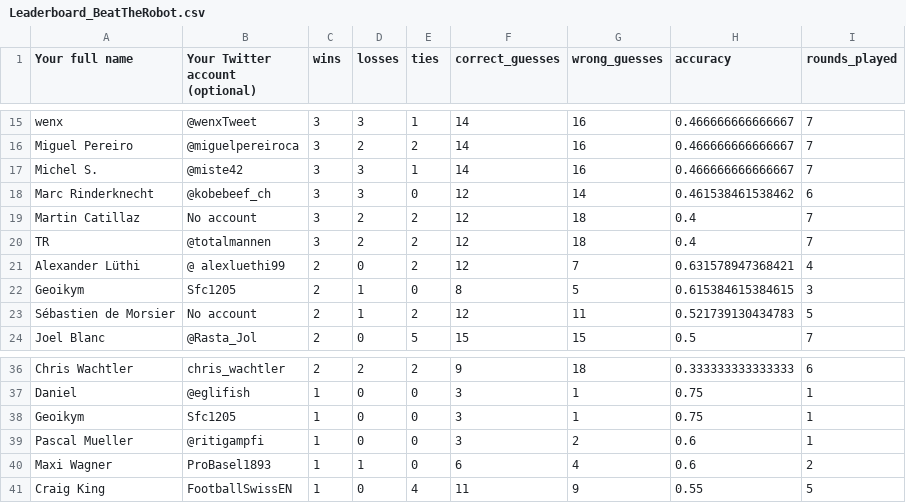
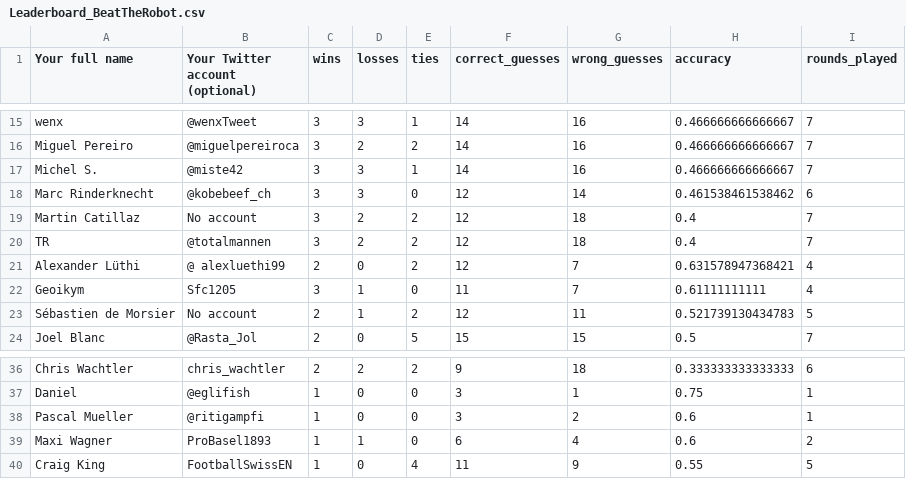
Before and after one commit to awp-finanznachrichten/predictions, a CSV file: Output/Leaderboard_BeatTheRobot.csv, drawn as a sheet; only a part is shown, gaps mark what is left out.

```diff
--- a/Output/Leaderboard_BeatTheRobot.csv
+++ b/Output/Leaderboard_BeatTheRobot.csv
@@ -21,3 +21,3 @@
 "Alexander Lüthi","@ alexluethi99",2,0,2,12,7,0.631578947368421,4
-"Geoikym","Sfc1205",2,1,0,8,5,0.615384615384615,3
+"Geoikym","Sfc1205",3,1,0,11,7,0.61111111111,4
 "Sébastien de Morsier","No account",2,1,2,12,11,0.521739130434783,5
@@ -37,3 +37,2 @@
 "Daniel","@eglifish",1,0,0,3,1,0.75,1
-"Geoikym","Sfc1205",1,0,0,3,1,0.75,1
 "Pascal Mueller","@ritigampfi",1,0,0,3,2,0.6,1
```
Also changed, not shown: 1 other file.
